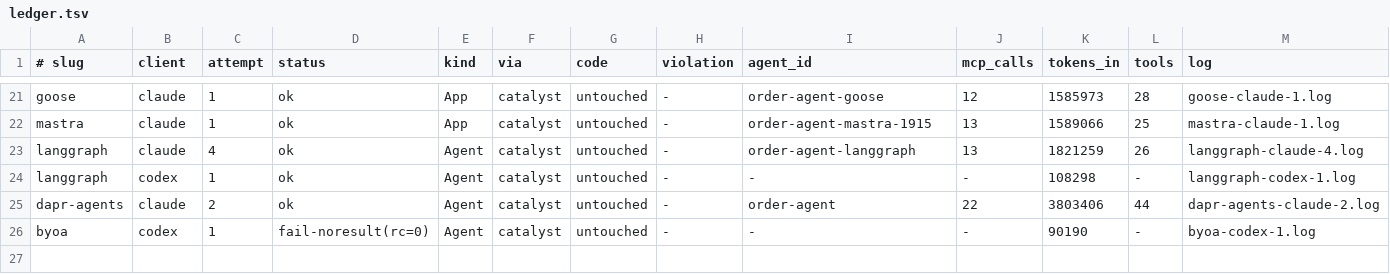
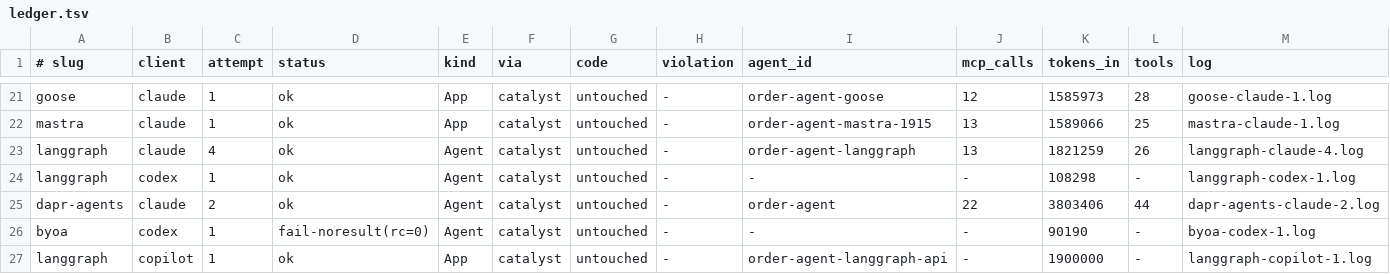
Before and after one commit to Eileen-Yu/spike-a-agents, a TSV file: results/plugin-quality-v3/ledger.tsv, drawn as a sheet; only a part is shown, gaps mark what is left out; rows hold the shown columns only; the diff names each change by its address in the sheet, - before the commit and + after, or states it on an @@ line.

Commit message:
Spike A v3: LangGraph × copilot #1 ok

```diff
--- a/results/plugin-quality-v3/ledger.tsv
+++ b/results/plugin-quality-v3/ledger.tsv
+row 27: langgraph | copilot | 1 | ok | App | catalyst | untouched | - | order-agent-langgraph-api | - | 1900000 | - | langgraph-copilot-1.log
```
Also changed, not shown: 2 other files.
